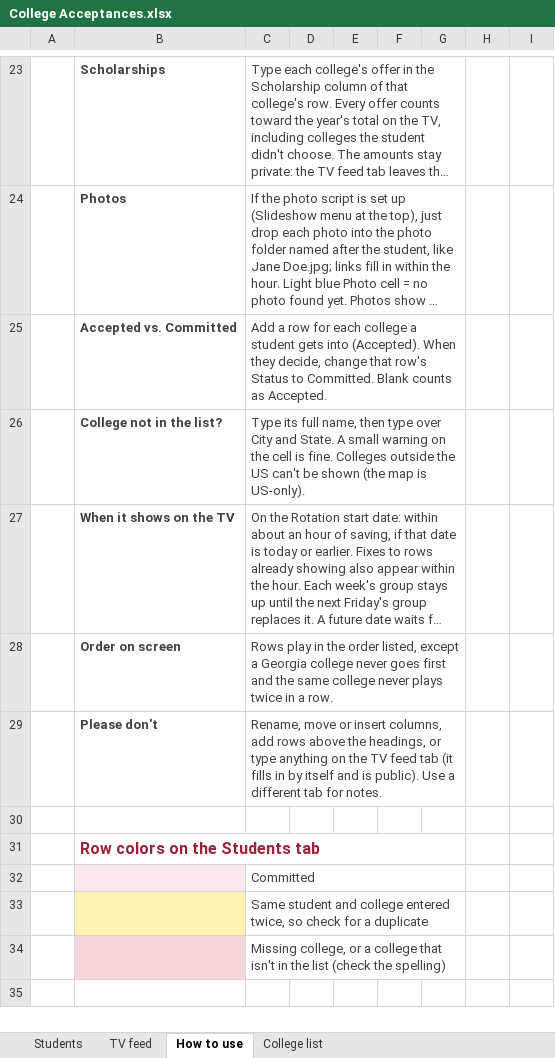
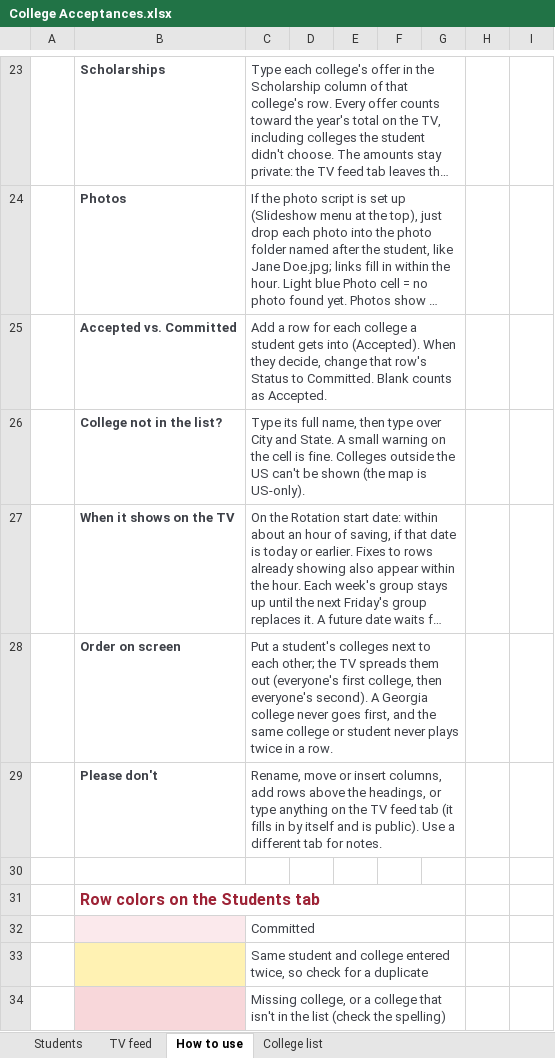
Before and after one commit to 27lyu-pixel/woodward-college-map, an Excel workbook: sheet/College Acceptances.xlsx, sheet How to use, drawn as a sheet; only a part is shown, gaps mark what is left out; the shorter side is filled out with more unchanged rows; long unchanged cells end in …; values as stored, in another font and other column widths than the file's, no borders; the diff names each change by its address in the sheet, - before the commit and + after, or states it on an @@ line.

```diff
--- a/sheet/College Acceptances.xlsx (sheet How to use)
+++ b/sheet/College Acceptances.xlsx (sheet How to use)
-C28: Rows play in the order listed, except a Georgia college never goes first and the same college never plays…
+C28: Put a student's colleges next to each other; the TV spreads them out (everyone's first college, then everyone's second). A Georgia college never goes first, and the same college or student never plays…
```
Also changed, not shown: 5 other files.
